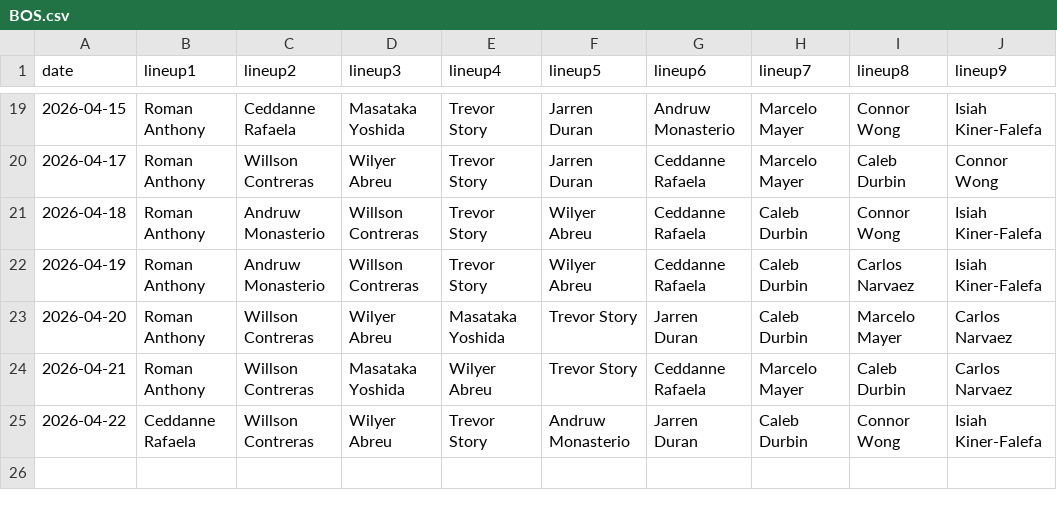
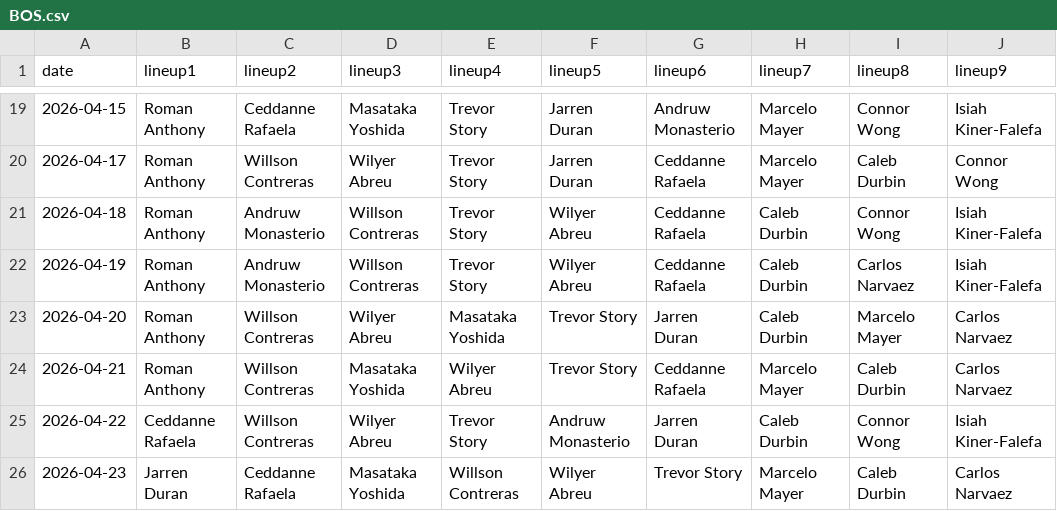
Before and after one commit to fantasy-toolz/batting-order, a CSV file: data/2026/BOS.csv, drawn as a sheet; only a part is shown, gaps mark what is left out; the diff names each change by its address in the sheet, - before the commit and + after, or states it on an @@ line.

```diff
--- a/data/2026/BOS.csv
+++ b/data/2026/BOS.csv
+row 26: 2026-04-23 | Jarren Duran | Ceddanne Rafaela | Masataka Yoshida | Willson Contreras | Wilyer Abreu | Trevor Story | Marcelo Mayer | Caleb Durbin | Carlos Narvaez
```
Also changed, not shown: data/2026/AZ.csv, data/2026/CWS.csv, 19 other files.
